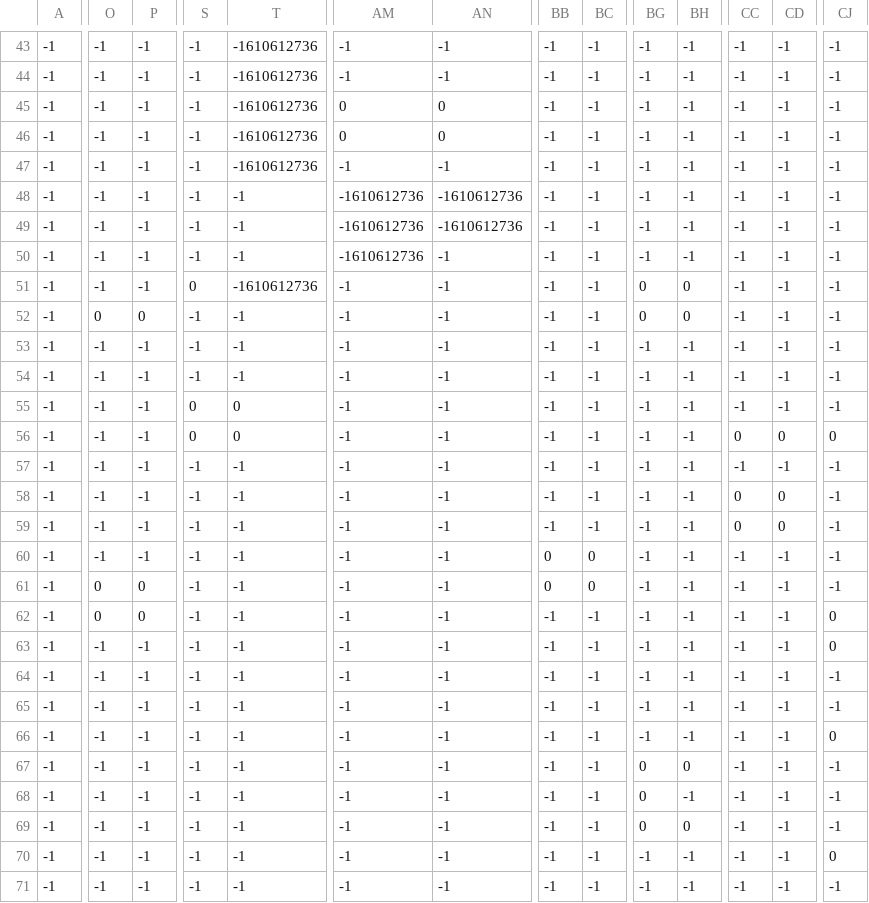
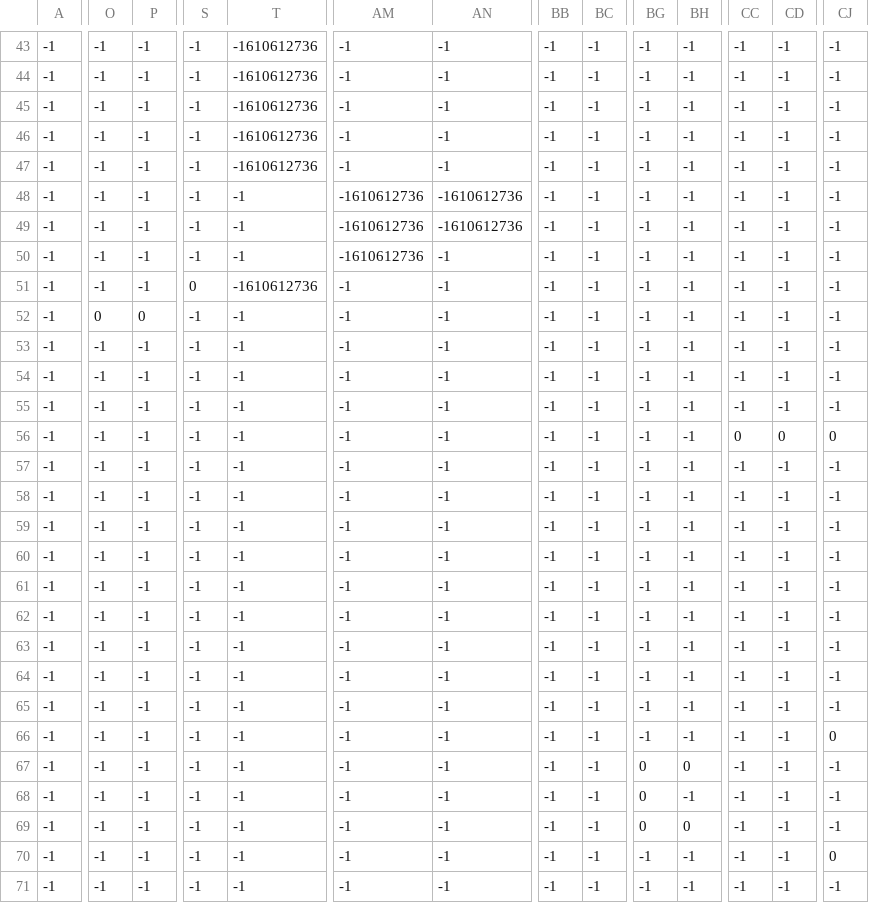
Before and after one commit to NolanRBrewer/Pytharia, a CSV file: level_graphics/map/map_boundaries.csv, drawn as a sheet; only a part is shown, gaps mark what is left out; the diff covers the shown part only; the diff names each change by its address in the sheet, - before the commit and + after, or states it on an @@ line.

```diff
--- a/level_graphics/map/map_boundaries.csv
+++ b/level_graphics/map/map_boundaries.csv
-AM45:AM46: 0
+AM45:AM46: -1
-AN45:AN46: 0
+AN45:AN46: -1
-BG51:BG52: 0
+BG51:BG52: -1
-BH51:BH52: 0
+BH51:BH52: -1
-S55:S56: 0
+S55:S56: -1
-T55:T56: 0
+T55:T56: -1
-CC58:CC59: 0
+CC58:CC59: -1
-CD58:CD59: 0
+CD58:CD59: -1
-BB60:BB61: 0
+BB60:BB61: -1
-BC60:BC61: 0
+BC60:BC61: -1
-O61:O62: 0
+O61:O62: -1
-P61:P62: 0
+P61:P62: -1
-CJ62:CJ63: 0
+CJ62:CJ63: -1
```
Also changed, not shown: 70 edited cells elsewhere in this file, level_graphics/map/map_detail.csv, level_graphics/map/map_entities.csv, 35 other files.
